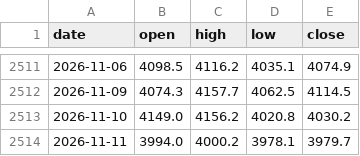
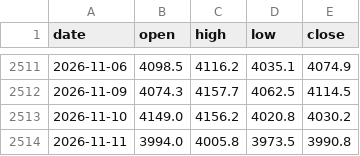
Before and after one commit to Allenvip1/G-E-T-F, a CSV file: data/price_gold.csv, drawn as a sheet; only a part is shown, gaps mark what is left out.

```diff
--- a/data/price_gold.csv
+++ b/data/price_gold.csv
@@ -2513,2 +2513,2 @@ date,open,high,low,close
 2026-11-10,4149.0,4156.2,4020.8,4030.2
-2026-11-11,3994.0,4000.2,3978.1,3979.7
+2026-11-11,3994.0,4005.8,3973.5,3990.8
```
Also changed, not shown: data/price_silver.csv, 1 other file.
